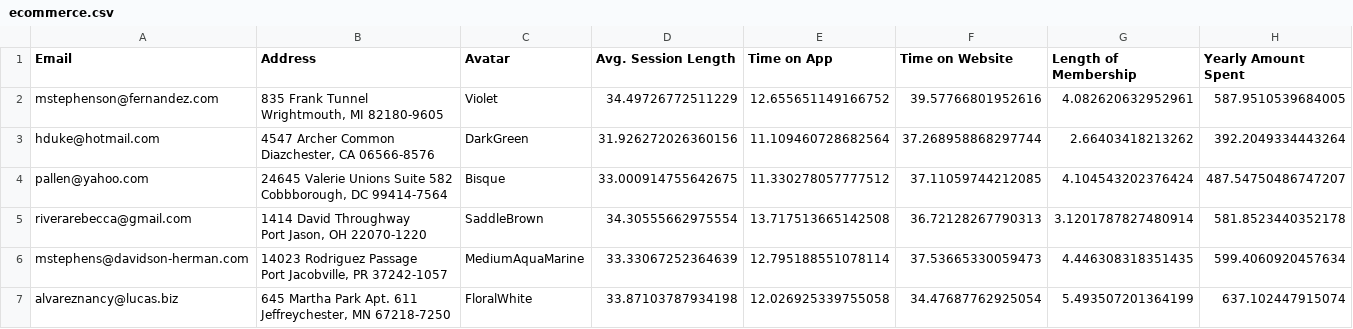
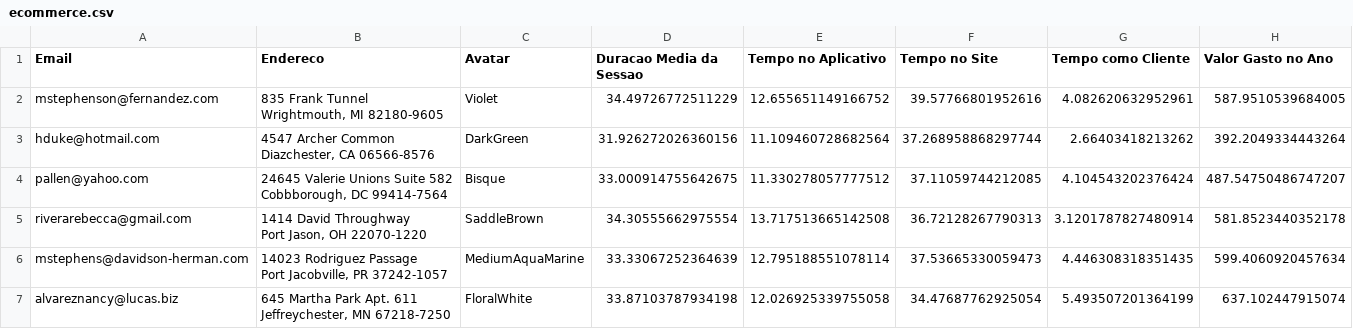
Before and after one commit to msserpa/ml-datasets, a CSV file: ecommerce.csv, drawn as a sheet; only a part is shown.

Commit message:
adding pt-br column names

```diff
--- a/ecommerce.csv
+++ b/ecommerce.csv
@@ -1,2 +1,2 @@
-Email,Address,Avatar,Avg. Session Length,Time on App,Time on Website,Length of Membership,Yearly Amount Spent
+Email,Endereco,Avatar,Duracao Media da Sessao,Tempo no Aplicativo,Tempo no Site,Tempo como Cliente,Valor Gasto no Ano
 mstephenson@fernandez.com,"835 Frank Tunnel
```
